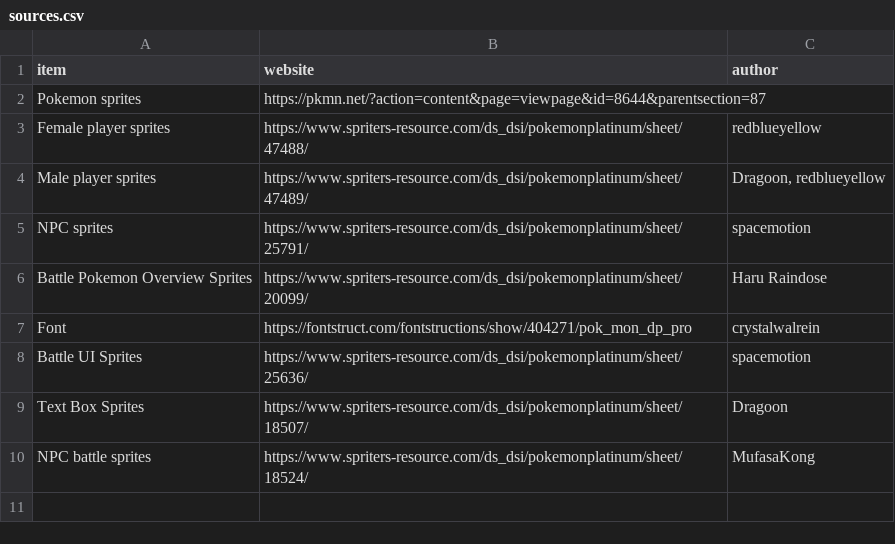
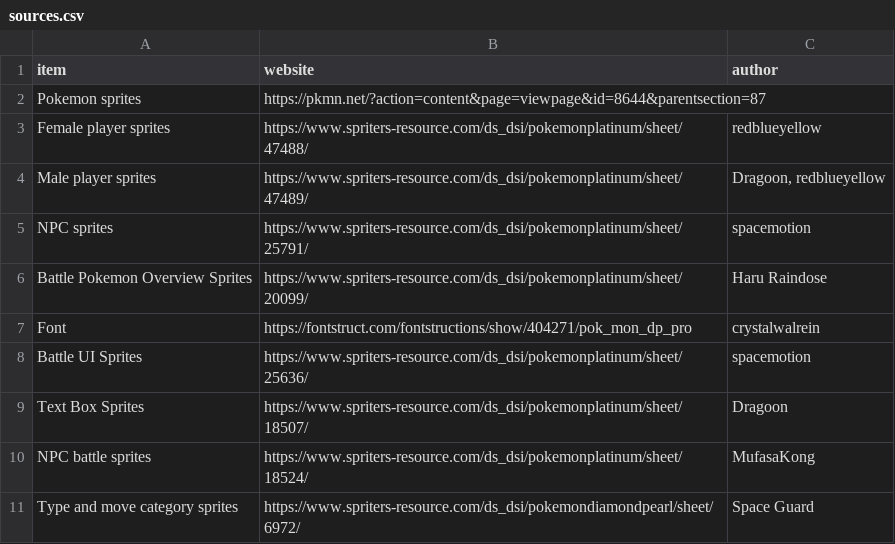
Before and after one commit to ofsouzap/PokemonObsidian, a CSV file: Assets/Resources/Data/sources.csv, drawn as a sheet; the diff names each change by its address in the sheet, - before the commit and + after, or states it on an @@ line.

Commit message:
Add symbol sprites

```diff
--- a/Assets/Resources/Data/sources.csv
+++ b/Assets/Resources/Data/sources.csv
+row 11: Type and move category sprites | https://www.spriters-resource.com/ds_dsi/pokemondiamondpearl/sheet/6972/ | Space Guard
```
Also changed, not shown: 2 other files.
